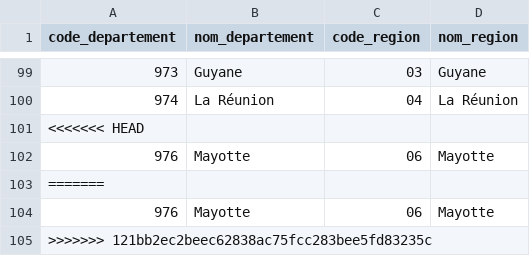
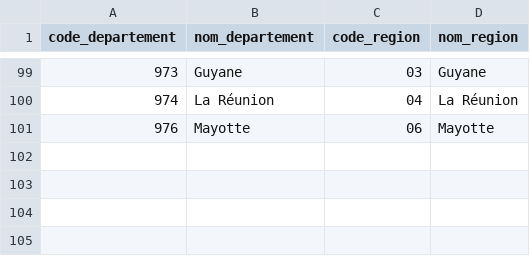
Before and after one commit to franck-cussac/spark-work-count, a CSV file: src/main/resources/departements-france.csv, drawn as a sheet; only a part is shown, gaps mark what is left out; the diff names each change by its address in the sheet, - before the commit and + after, or states it on an @@ line.

```diff
--- a/src/main/resources/departements-france.csv
+++ b/src/main/resources/departements-france.csv
-row 101: <<<<<<< HEAD
-row 103: =======
-row 104: 976 | Mayotte | 06 | Mayotte
-row 105: >>>>>>> 121bb2ec2beec62838ac75fcc283bee5fd83235c
```
Also changed, not shown: 5 other files.
